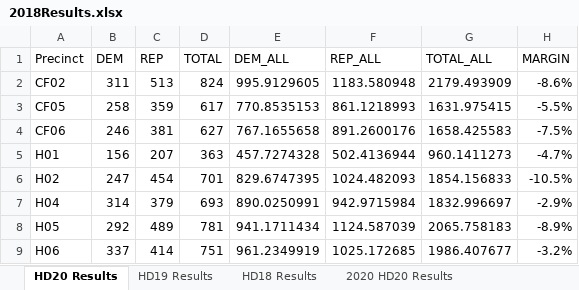
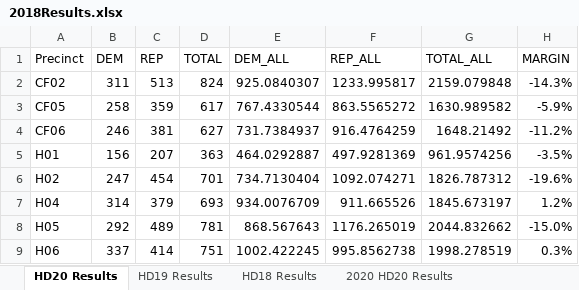
Before and after one commit to CaliberSeven/QGIS-Politics, an Excel workbook: NC State House/HD20/2018Results.xlsx, sheet HD20 Results, drawn as a sheet; only a part is shown; values as stored, in another font and other column widths than the file's, no borders; the diff covers the shown part only; the diff names each change by its address in the sheet, - before the commit and + after, or states it on an @@ line.

```diff
--- a/NC State House/HD20/2018Results.xlsx (sheet HD20 Results)
+++ b/NC State House/HD20/2018Results.xlsx (sheet HD20 Results)
-E2 (DEM_ALL): 995.9129605
+E2 (DEM_ALL): 925.0840307
-F2 (REP_ALL): 1183.580948
+F2 (REP_ALL): 1233.995817
-G2 (TOTAL_ALL): 2179.493909
+G2 (TOTAL_ALL): 2159.079848
-H2 (MARGIN): -8.6%
+H2 (MARGIN): -14.3%
-E3 (DEM_ALL): 770.8535153
+E3 (DEM_ALL): 767.4330544
-F3 (REP_ALL): 861.1218993
+F3 (REP_ALL): 863.5565272
-G3 (TOTAL_ALL): 1631.975415
+G3 (TOTAL_ALL): 1630.989582
-H3 (MARGIN): -5.5%
+H3 (MARGIN): -5.9%
-E4 (DEM_ALL): 767.1655658
+E4 (DEM_ALL): 731.7384937
-F4 (REP_ALL): 891.2600176
+F4 (REP_ALL): 916.4764259
-G4 (TOTAL_ALL): 1658.425583
+G4 (TOTAL_ALL): 1648.21492
-H4 (MARGIN): -7.5%
+H4 (MARGIN): -11.2%
-E5 (DEM_ALL): 457.7274328
+E5 (DEM_ALL): 464.0292887
-F5 (REP_ALL): 502.4136944
+F5 (REP_ALL): 497.9281369
-G5 (TOTAL_ALL): 960.1411273
+G5 (TOTAL_ALL): 961.9574256
-H5 (MARGIN): -4.7%
+H5 (MARGIN): -3.5%
-E6 (DEM_ALL): 829.6747395
+E6 (DEM_ALL): 734.7130404
-F6 (REP_ALL): 1024.482093
+F6 (REP_ALL): 1092.074271
-G6 (TOTAL_ALL): 1854.156833
+G6 (TOTAL_ALL): 1826.787312
-H6 (MARGIN): -10.5%
+H6 (MARGIN): -19.6%
-E7 (DEM_ALL): 890.0250991
+E7 (DEM_ALL): 934.0076709
-F7 (REP_ALL): 942.9715984
+F7 (REP_ALL): 911.665526
-G7 (TOTAL_ALL): 1832.996697
+G7 (TOTAL_ALL): 1845.673197
-H7 (MARGIN): -2.9%
+H7 (MARGIN): 1.2%
-E8 (DEM_ALL): 941.1711434
+E8 (DEM_ALL): 868.567643
-F8 (REP_ALL): 1124.587039
+F8 (REP_ALL): 1176.265019
-G8 (TOTAL_ALL): 2065.758183
+G8 (TOTAL_ALL): 2044.832662
-H8 (MARGIN): -8.9%
+H8 (MARGIN): -15.0%
-E9 (DEM_ALL): 961.2349919
+E9 (DEM_ALL): 1002.422245
-F9 (REP_ALL): 1025.172685
+F9 (REP_ALL): 995.8562738
-G9 (TOTAL_ALL): 1986.407677
+G9 (TOTAL_ALL): 1998.278519
-H9 (MARGIN): -3.2%
+H9 (MARGIN): 0.3%
```
Also changed, not shown: 41 edited cells elsewhere in this sheet, sheet 2020 HD20 Results, sheet HD19 Results, sheet HD18 Results, formulas that keep their value, NC State House/HD20/2016Results.xlsx, 32 other files.
